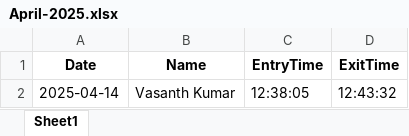
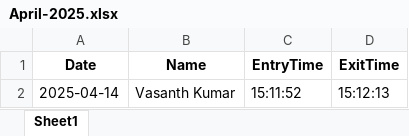
Before and after one commit to Sakthivel223/Face_Attendance_System-using-opencv, an Excel workbook: AttendanceData/April-2025.xlsx, sheet Sheet1, drawn as a sheet; values as stored, in another font and other column widths than the file's, no borders; the diff names each change by its address in the sheet, - before the commit and + after, or states it on an @@ line.

Commit message:
Update April 2025 attendance data

```diff
--- a/AttendanceData/April-2025.xlsx (sheet Sheet1)
+++ b/AttendanceData/April-2025.xlsx (sheet Sheet1)
-C2 (EntryTime): 12:38:05
+C2 (EntryTime): 15:11:52
-D2 (ExitTime): 12:43:32
+D2 (ExitTime): 15:12:13
```
